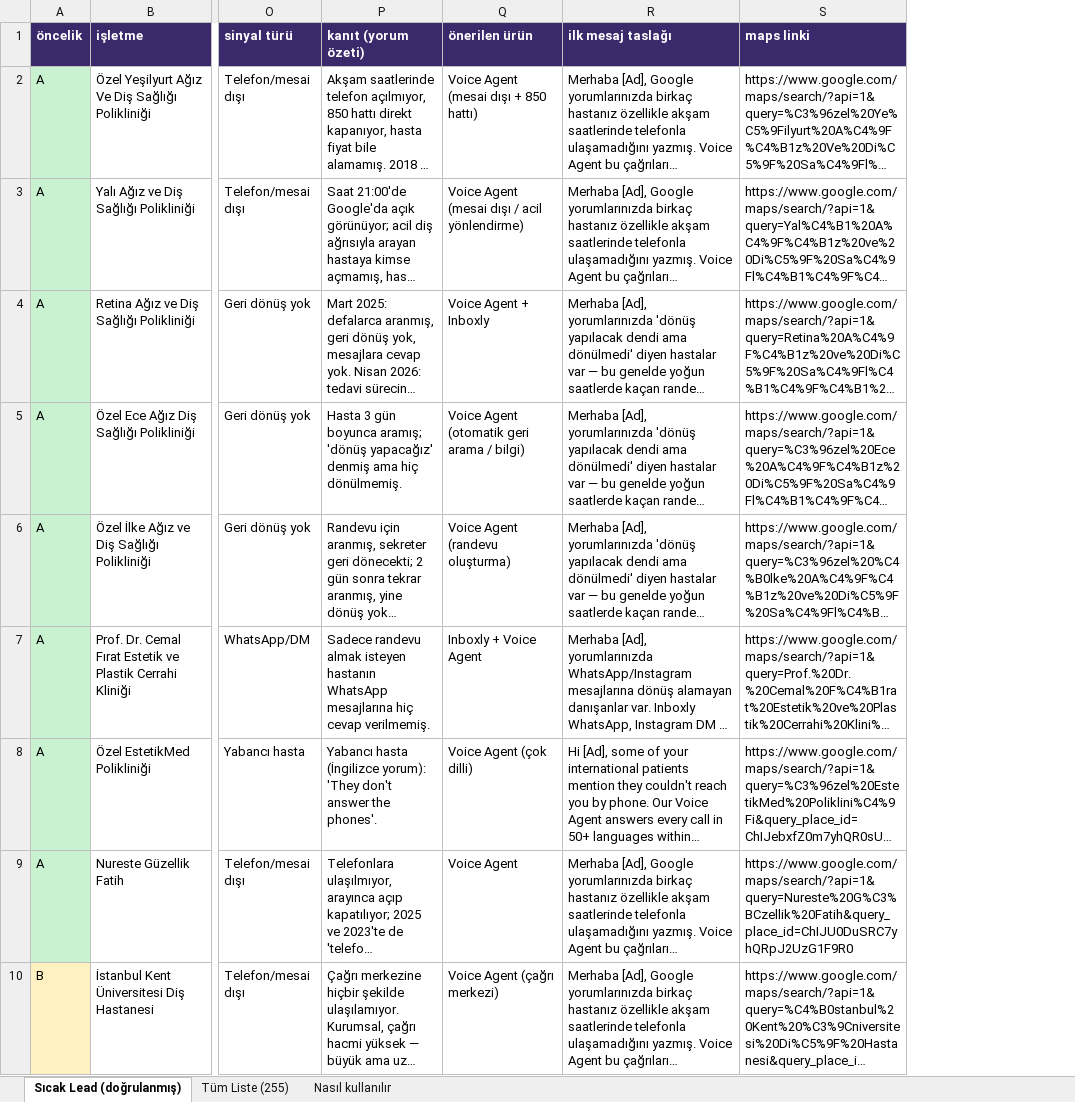
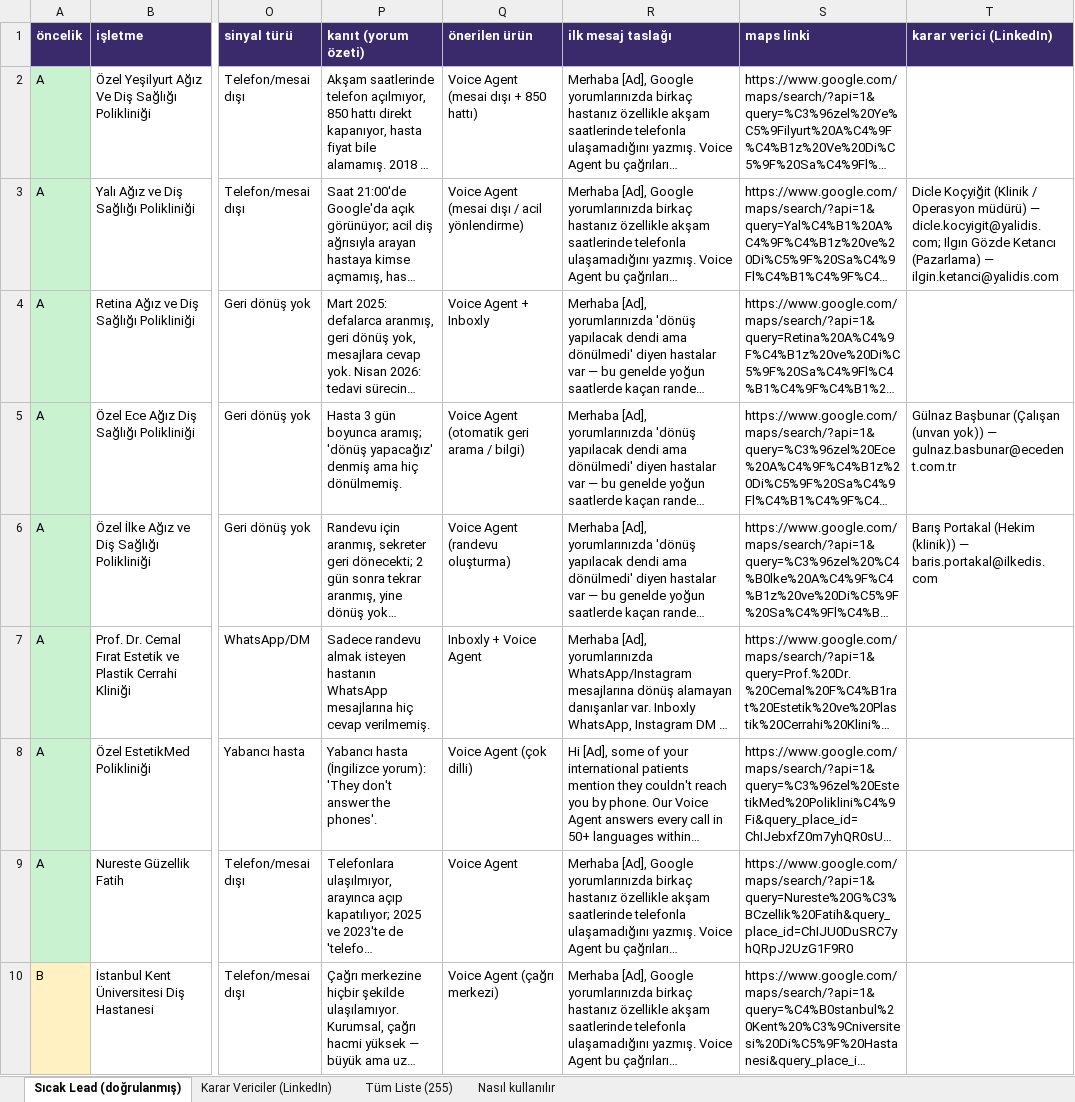
Before and after one commit to furkanalumert1-self/analiz, an Excel workbook: leads/voice-agent-leads-2026-09.xlsx, sheet Sıcak Lead (doğrulanmış), drawn as a sheet; only a part is shown, gaps mark what is left out; long unchanged cells end in …; values as stored, in another font and other column widths than the file's, no borders; the diff names each change by its address in the sheet, - before the commit and + after, or states it on an @@ line.

```diff
--- a/leads/voice-agent-leads-2026-09.xlsx (sheet Sıcak Lead (doğrulanmış))
+++ b/leads/voice-agent-leads-2026-09.xlsx (sheet Sıcak Lead (doğrulanmış))
+sheet tab: Karar Vericiler (LinkedIn)
+column T (karar verici (LinkedIn)), rows 3-6: Dicle Koçyiğit (Klinik / Operasyon müdürü) — dicle.kocyigit@yalidis.com; Ilgın Gözde Ketancı (Pazarlama) — ilgin.ketanci@yalidis.com |  | Gülnaz Başbunar (Çalışan (unvan yok)) — gulnaz.basbunar@ecedent.com.tr | Barış Portakal (Hekim (klinik)) — baris.portakal@ilkedis.com
```
Also changed, not shown: sheet Nasıl kullanılır, 2 other files.
